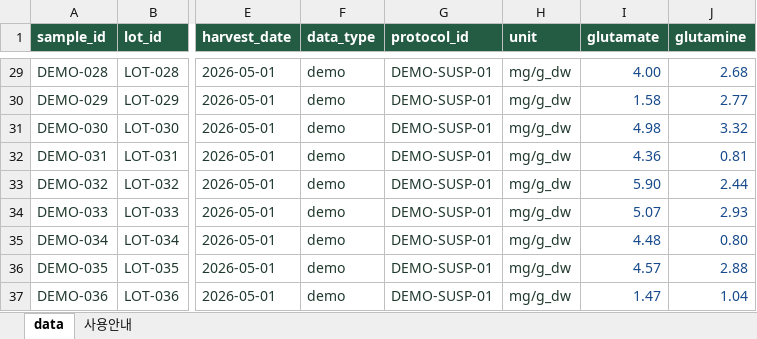
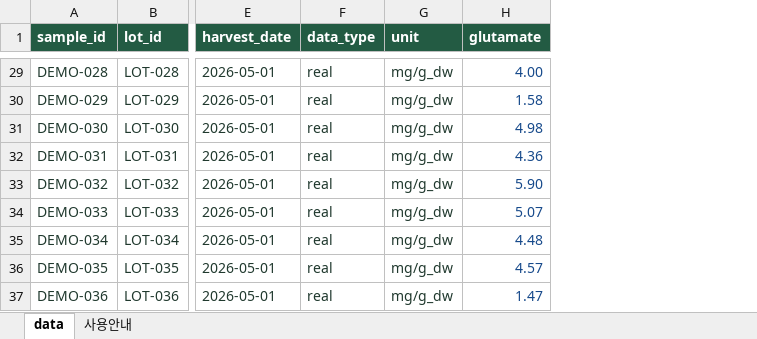
Before and after one commit to wooramii/match---library-260909, an Excel workbook: matcha_library.xlsx, sheet data, drawn as a sheet; only a part is shown, gaps mark what is left out; values as stored, in another font and other column widths than the file's, no borders; table styles not drawn; the diff covers the shown part only; the diff names each change by its address in the sheet, - before the commit and + after, or states it on an @@ line.

```diff
--- a/matcha_library.xlsx (sheet data)
+++ b/matcha_library.xlsx (sheet data)
-column G (protocol_id), rows 29-37: all DEMO-SUSP-01
-column J (glutamine), rows 29-37: 2.68 | 2.77 | 3.32 | 0.81 | 2.44 | 2.93 | 0.80 | 2.88 | 1.04
-F29:F37 (data_type): demo
+F29:F37 (data_type): real
```
Also changed, not shown: 27 edited cells elsewhere in this sheet, sheet 사용안내.
